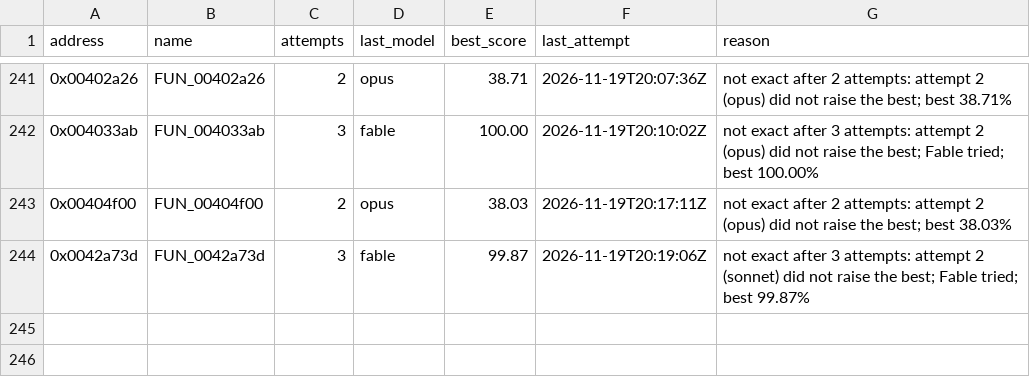
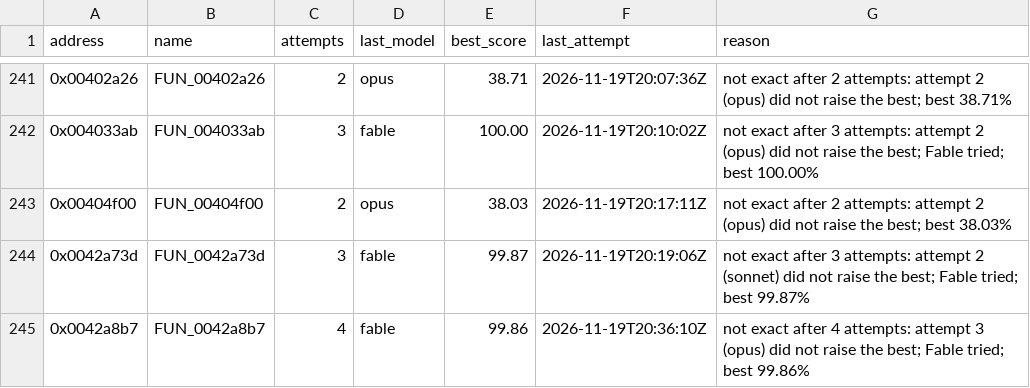
Before and after one commit to marinohardin/SFC2-decomp, a TSV file: analysis/results/difficult_functions.tsv, drawn as a sheet; only a part is shown, gaps mark what is left out; the diff names each change by its address in the sheet, - before the commit and + after, or states it on an @@ line.

Commit message:
chore(harness): list FUN_0042a8b7 (0x0042a8b7) as difficult
Not exact after every attempt the stop rule gives; best and last attempt in analysis/results/difficult_functions.tsv.

```diff
--- a/analysis/results/difficult_functions.tsv
+++ b/analysis/results/difficult_functions.tsv
+row 245: 0x0042a8b7 | FUN_0042a8b7 | 4 | fable | 99.86 | 2026-11-19T20:36:10Z | not exact after 4 attempts: attempt 3 (opus) did not raise the best; Fable tried; best 99.86%
```
Also changed, not shown: analysis/results/revisit_functions.tsv.
